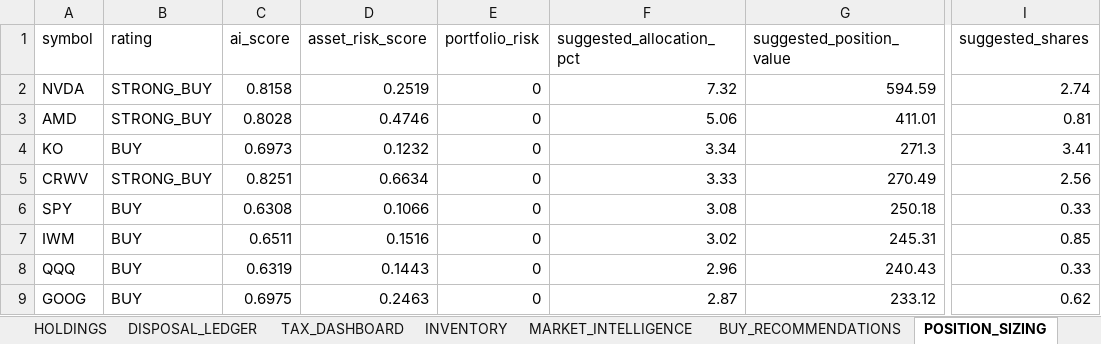
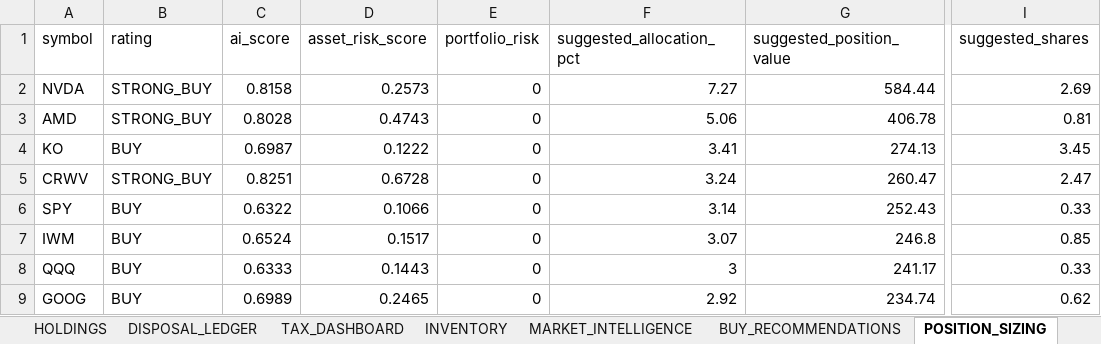
Before and after one commit to husainnatha/tradingsystem, an Excel workbook: data/exports/dev-portfolio_intelligence.xlsx, sheet POSITION_SIZING, drawn as a sheet; only a part is shown, gaps mark what is left out; values as stored, in another font and other column widths than the file's, no borders; the diff covers the shown part only; the diff names each change by its address in the sheet, - before the commit and + after, or states it on an @@ line.

```diff
--- a/data/exports/dev-portfolio_intelligence.xlsx (sheet POSITION_SIZING)
+++ b/data/exports/dev-portfolio_intelligence.xlsx (sheet POSITION_SIZING)
-D2 (asset_risk_score): 0.2519
+D2 (asset_risk_score): 0.2573
-F2 (suggested_allocation_pct): 7.32
+F2 (suggested_allocation_pct): 7.27
-G2 (suggested_position_value): 594.59
+G2 (suggested_position_value): 584.44
-I2 (suggested_shares): 2.74
+I2 (suggested_shares): 2.69
-D3 (asset_risk_score): 0.4746
+D3 (asset_risk_score): 0.4743
-G3 (suggested_position_value): 411.01
+G3 (suggested_position_value): 406.78
-C4 (ai_score): 0.6973
+C4 (ai_score): 0.6987
-D4 (asset_risk_score): 0.1232
+D4 (asset_risk_score): 0.1222
-F4 (suggested_allocation_pct): 3.34
+F4 (suggested_allocation_pct): 3.41
-G4 (suggested_position_value): 271.3
+G4 (suggested_position_value): 274.13
-I4 (suggested_shares): 3.41
+I4 (suggested_shares): 3.45
-D5 (asset_risk_score): 0.6634
+D5 (asset_risk_score): 0.6728
-F5 (suggested_allocation_pct): 3.33
+F5 (suggested_allocation_pct): 3.24
-G5 (suggested_position_value): 270.49
+G5 (suggested_position_value): 260.47
-I5 (suggested_shares): 2.56
+I5 (suggested_shares): 2.47
-C6 (ai_score): 0.6308
+C6 (ai_score): 0.6322
-F6 (suggested_allocation_pct): 3.08
+F6 (suggested_allocation_pct): 3.14
-G6 (suggested_position_value): 250.18
+G6 (suggested_position_value): 252.43
-C7 (ai_score): 0.6511
+C7 (ai_score): 0.6524
-D7 (asset_risk_score): 0.1516
+D7 (asset_risk_score): 0.1517
-F7 (suggested_allocation_pct): 3.02
+F7 (suggested_allocation_pct): 3.07
-G7 (suggested_position_value): 245.31
+G7 (suggested_position_value): 246.8
-C8 (ai_score): 0.6319
+C8 (ai_score): 0.6333
-F8 (suggested_allocation_pct): 2.96
+F8 (suggested_allocation_pct): 3
-G8 (suggested_position_value): 240.43
+G8 (suggested_position_value): 241.17
-C9 (ai_score): 0.6975
+C9 (ai_score): 0.6989
-D9 (asset_risk_score): 0.2463
+D9 (asset_risk_score): 0.2465
-F9 (suggested_allocation_pct): 2.87
+F9 (suggested_allocation_pct): 2.92
-G9 (suggested_position_value): 233.12
+G9 (suggested_position_value): 234.74
```
Also changed, not shown: 15 added rows, 15 removed rows and 220 edited cells elsewhere in this sheet, sheet MARKET_INTELLIGENCE, sheet BUY_RECOMMENDATIONS, sheet STRATEGY_COMPARISON, sheet INVENTORY, sheet SELL_OPTIMISER, sheet SECTOR_EXPOSURE, 3 more sheets, 4 other files.
